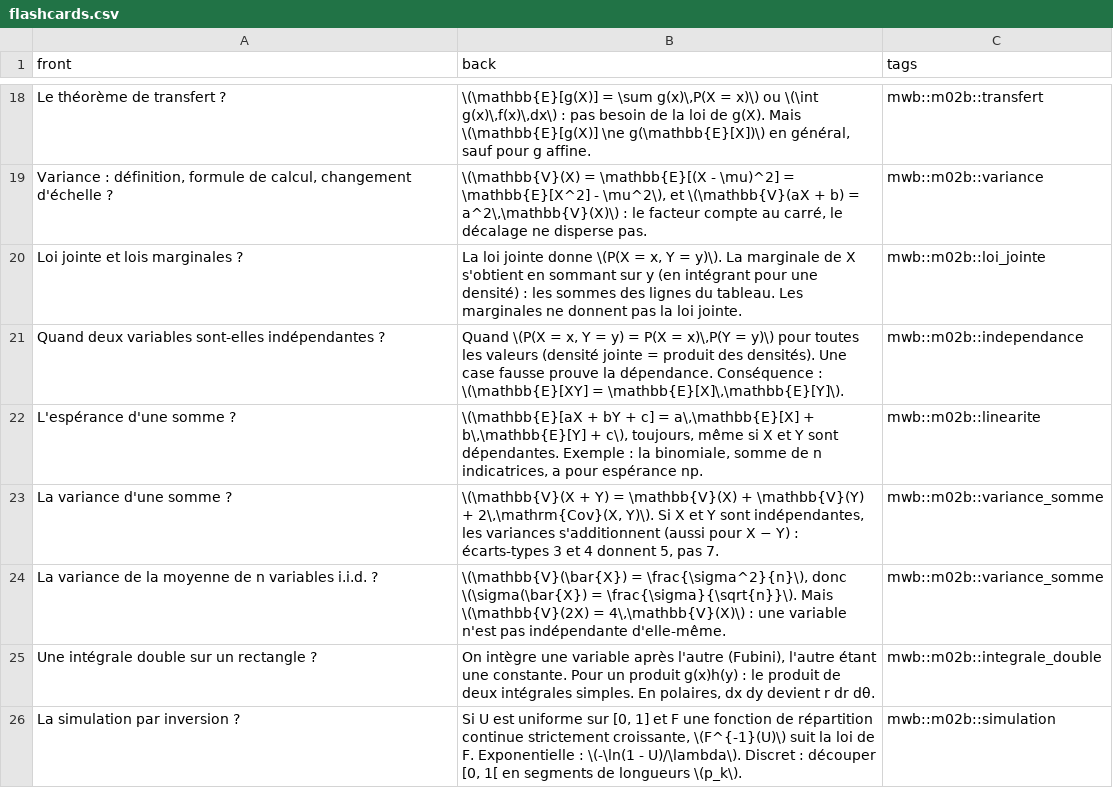
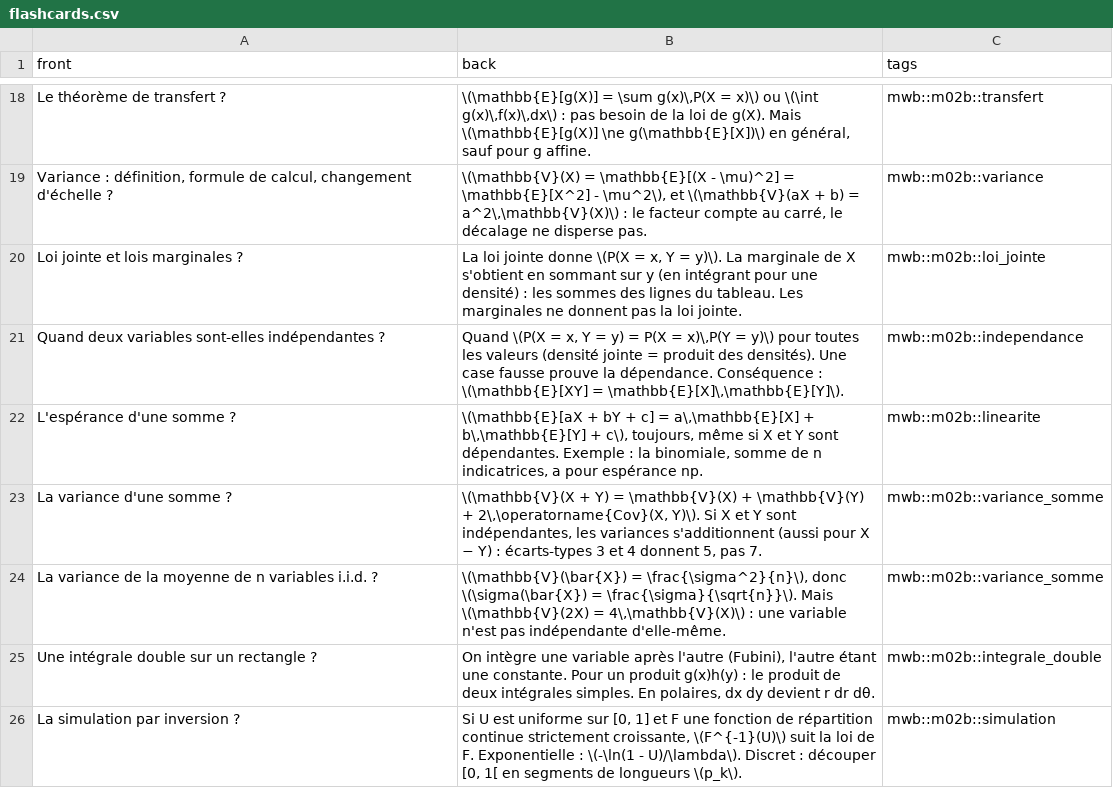
Before and after one commit to cemah2/workbookMaths, a CSV file: chapitres/m02b_variables_aleatoires/flashcards.csv, drawn as a sheet; only a part is shown, gaps mark what is left out.

```diff
--- a/chapitres/m02b_variables_aleatoires/flashcards.csv
+++ b/chapitres/m02b_variables_aleatoires/flashcards.csv
@@ -22,3 +22,3 @@ Quand deux variables sont-elles indépendantes ?;Quand \(P(X = x, Y = y) = P(X =
 L'espérance d'une somme ?;\(\mathbb{E}[aX + bY + c] = a\,\mathbb{E}[X] + b\,\mathbb{E}[Y] + c\), toujours, même si X et Y sont dépendantes. Exemple : la binomiale, somme de n indicatrices, a pour espérance np.;mwb::m02b::linearite
-La variance d'une somme ?;\(\mathbb{V}(X + Y) = \mathbb{V}(X) + \mathbb{V}(Y) + 2\,\mathrm{Cov}(X, Y)\). Si X et Y sont indépendantes, les variances s'additionnent (aussi pour X − Y) : écarts-types 3 et 4 donnent 5, pas 7.;mwb::m02b::variance_somme
+La variance d'une somme ?;\(\mathbb{V}(X + Y) = \mathbb{V}(X) + \mathbb{V}(Y) + 2\,\operatorname{Cov}(X, Y)\). Si X et Y sont indépendantes, les variances s'additionnent (aussi pour X − Y) : écarts-types 3 et 4 donnent 5, pas 7.;mwb::m02b::variance_somme
 La variance de la moyenne de n variables i.i.d. ?;\(\mathbb{V}(\bar{X}) = \frac{\sigma^2}{n}\), donc \(\sigma(\bar{X}) = \frac{\sigma}{\sqrt{n}}\). Mais \(\mathbb{V}(2X) = 4\,\mathbb{V}(X)\) : une variable n'est pas indépendante d'elle-même.;mwb::m02b::variance_somme
```
Also changed, not shown: 46 other files.
